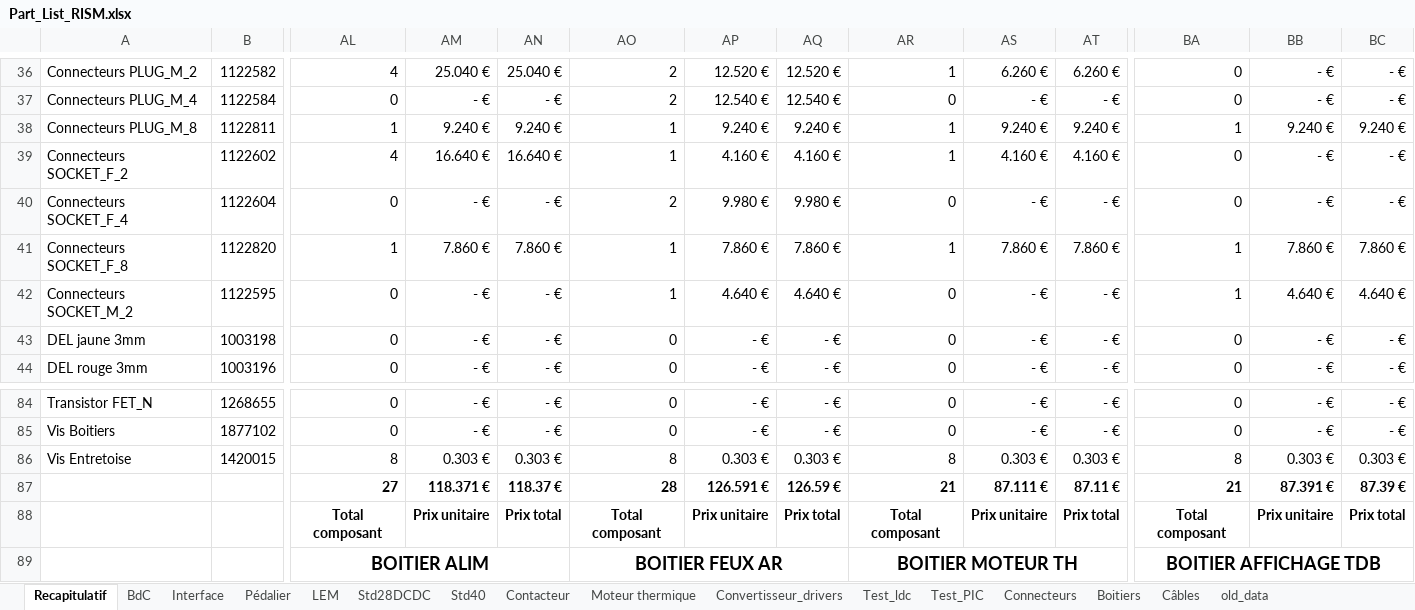
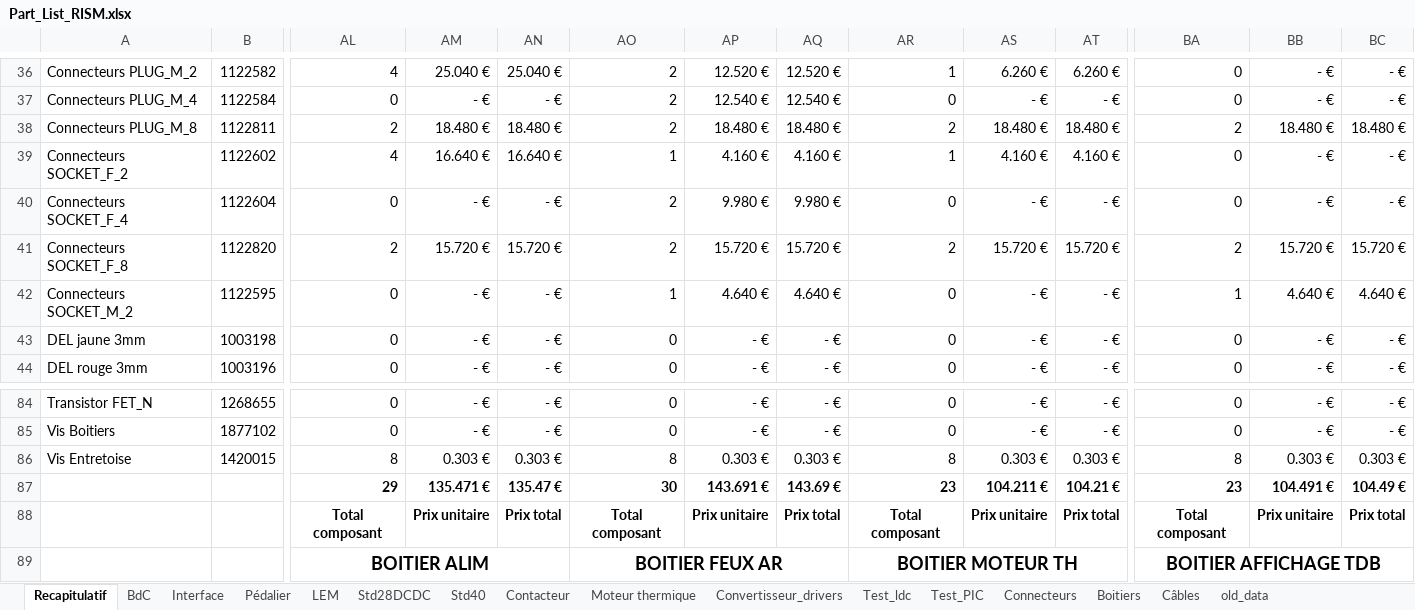
Before and after one commit to EPSA-Legacy/RISM, an Excel workbook: KiCad/2012_HypnoZ/Part_List_RISM.xlsx, sheet Recapitulatif, drawn as a sheet; only a part is shown, gaps mark what is left out; values as stored, in another font and other column widths than the file's, no borders; the diff covers the shown part only; the diff names each change by its address in the sheet, - before the commit and + after, or states it on an @@ line.

```diff
--- a/KiCad/2012_HypnoZ/Part_List_RISM.xlsx (sheet Recapitulatif)
+++ b/KiCad/2012_HypnoZ/Part_List_RISM.xlsx (sheet Recapitulatif)
-AL38: 1
+AL38: 2
-AM38: 9.240 €
+AM38: 18.480 €
-AN38: 9.240 €
+AN38: 18.480 €
-AO38: 1
+AO38: 2
-AP38: 9.240 €
+AP38: 18.480 €
-AQ38: 9.240 €
+AQ38: 18.480 €
-AR38: 1
+AR38: 2
-AS38: 9.240 €
+AS38: 18.480 €
-AT38: 9.240 €
+AT38: 18.480 €
-BA38: 1
+BA38: 2
-BB38: 9.240 €
+BB38: 18.480 €
-BC38: 9.240 €
+BC38: 18.480 €
-AL41: 1
+AL41: 2
-AM41: 7.860 €
+AM41: 15.720 €
-AN41: 7.860 €
+AN41: 15.720 €
-AO41: 1
+AO41: 2
-AP41: 7.860 €
+AP41: 15.720 €
-AQ41: 7.860 €
+AQ41: 15.720 €
-AR41: 1
+AR41: 2
-AS41: 7.860 €
+AS41: 15.720 €
-AT41: 7.860 €
+AT41: 15.720 €
-BA41: 1
+BA41: 2
-BB41: 7.860 €
+BB41: 15.720 €
-BC41: 7.860 €
+BC41: 15.720 €
-AL87: 27
+AL87: 29
-AM87: 118.371 €
+AM87: 135.471 €
-AN87: 118.37 €
+AN87: 135.47 €
-AO87: 28
+AO87: 30
-AP87: 126.591 €
+AP87: 143.691 €
-AQ87: 126.59 €
+AQ87: 143.69 €
-AR87: 21
+AR87: 23
-AS87: 87.111 €
+AS87: 104.211 €
-AT87: 87.11 €
+AT87: 104.21 €
-BA87: 21
+BA87: 23
-BB87: 87.391 €
+BB87: 104.491 €
-BC87: 87.39 €
+BC87: 104.49 €
```
Also changed, not shown: 36 edited cells elsewhere in this sheet, sheet BdC, 1 other file.
